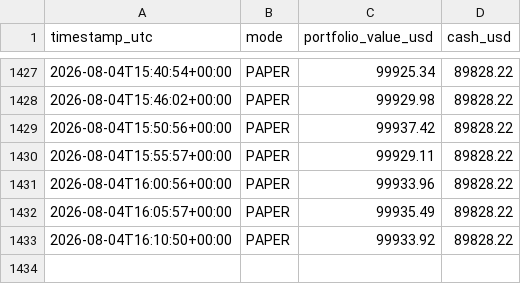
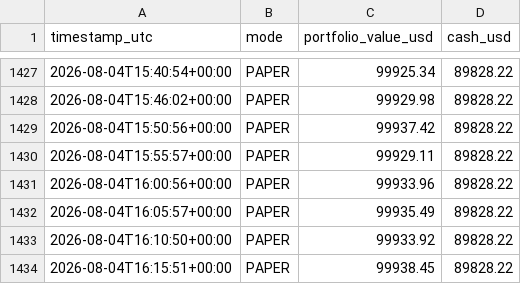
Before and after one commit to HarringtonEthan/InvestingBot, a CSV file: logs/equity_log_stocks.csv, drawn as a sheet; only a part is shown, gaps mark what is left out.

Commit message:
Log stock trading run 2026-08-04T16:15:51Z

```diff
--- a/logs/equity_log_stocks.csv
+++ b/logs/equity_log_stocks.csv
@@ -1433 +1433,2 @@ timestamp_utc,mode,portfolio_value_usd,cash_usd
 2026-08-04T16:10:50+00:00,PAPER,99933.92,89828.22
+2026-08-04T16:15:51+00:00,PAPER,99938.45,89828.22
```
